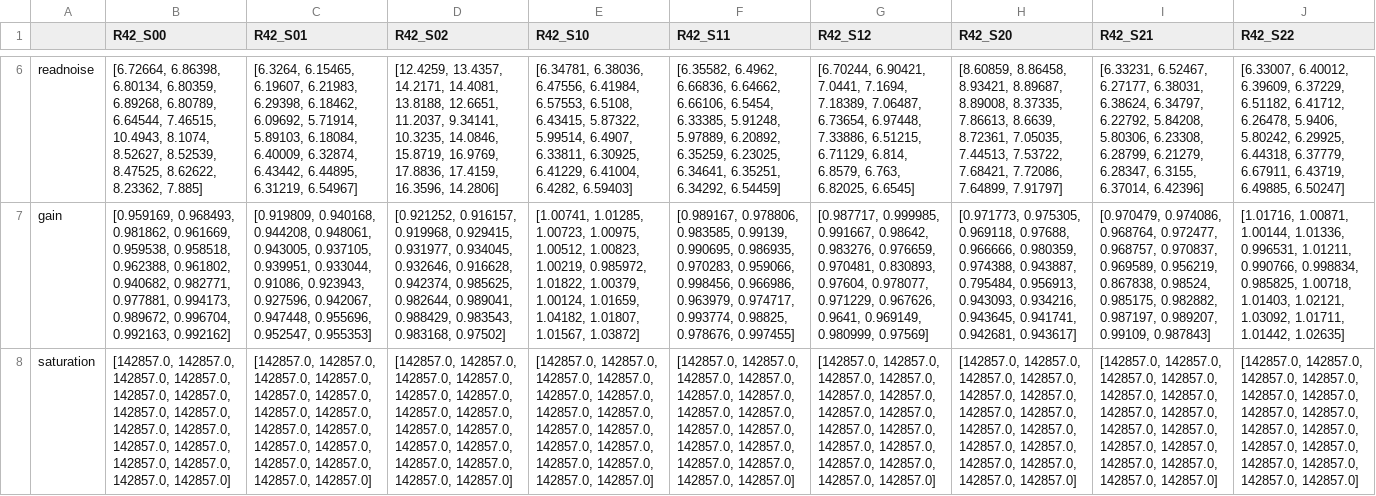
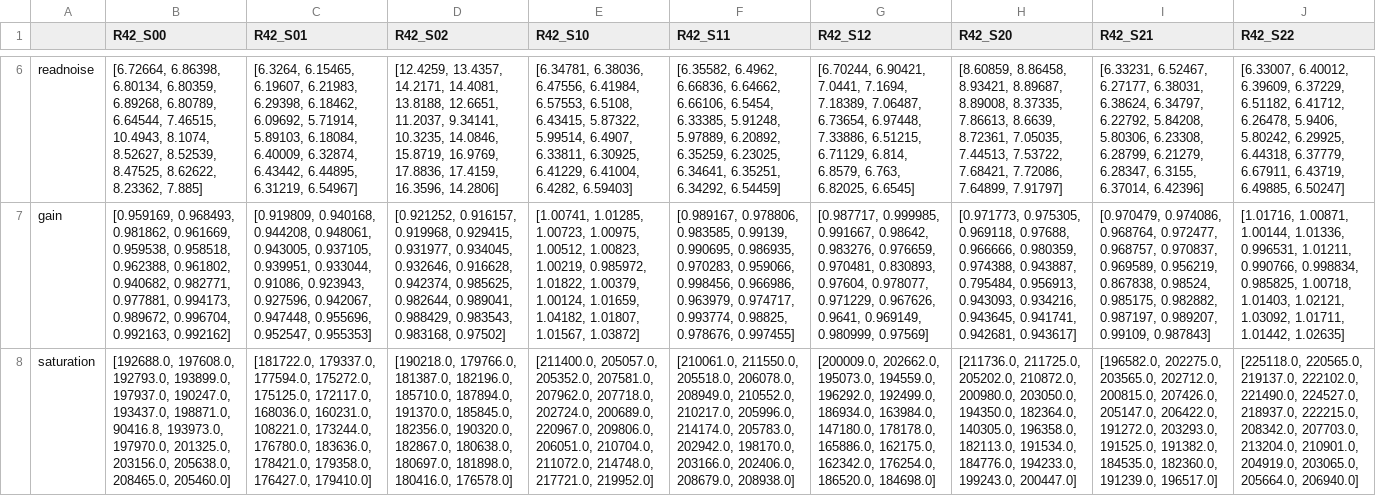
Before and after one commit to rhiannonlynne/f_factors, a CSV file: source/m5_by_amp/m5_output/R42/adf_R42.csv, drawn as a sheet; only a part is shown, gaps mark what is left out; the diff names each change by its address in the sheet, - before the commit and + after, or states it on an @@ line.

```diff
--- a/source/m5_by_amp/m5_output/R42/adf_R42.csv
+++ b/source/m5_by_amp/m5_output/R42/adf_R42.csv
-B8 (R42_S00): [142857.0, 142857.0, 142857.0, 142857.0, 142857.0, 142857.0, 142857.0, 142857.0, 142857.0, 142857.0, 142857.0, 142857.0, 142857.0, 142857.0, 142857.0, 142857.0]
+B8 (R42_S00): [192688.0, 197608.0, 192793.0, 193899.0, 197937.0, 190247.0, 193437.0, 198871.0, 90416.8, 193973.0, 197970.0, 201325.0, 203156.0, 205638.0, 208465.0, 205460.0]
-C8 (R42_S01): [142857.0, 142857.0, 142857.0, 142857.0, 142857.0, 142857.0, 142857.0, 142857.0, 142857.0, 142857.0, 142857.0, 142857.0, 142857.0, 142857.0, 142857.0, 142857.0]
+C8 (R42_S01): [181722.0, 179337.0, 177594.0, 175272.0, 175125.0, 172117.0, 168036.0, 160231.0, 108221.0, 173244.0, 176780.0, 183636.0, 178421.0, 179358.0, 176427.0, 179410.0]
-D8 (R42_S02): [142857.0, 142857.0, 142857.0, 142857.0, 142857.0, 142857.0, 142857.0, 142857.0, 142857.0, 142857.0, 142857.0, 142857.0, 142857.0, 142857.0, 142857.0, 142857.0]
+D8 (R42_S02): [190218.0, 179766.0, 181387.0, 182196.0, 185710.0, 187894.0, 191370.0, 185845.0, 182356.0, 190320.0, 182867.0, 180638.0, 180697.0, 181898.0, 180416.0, 176578.0]
-E8 (R42_S10): [142857.0, 142857.0, 142857.0, 142857.0, 142857.0, 142857.0, 142857.0, 142857.0, 142857.0, 142857.0, 142857.0, 142857.0, 142857.0, 142857.0, 142857.0, 142857.0]
+E8 (R42_S10): [211400.0, 205057.0, 205352.0, 207581.0, 207962.0, 207718.0, 202724.0, 200689.0, 220967.0, 209806.0, 206051.0, 210704.0, 211072.0, 214748.0, 217721.0, 219952.0]
-F8 (R42_S11): [142857.0, 142857.0, 142857.0, 142857.0, 142857.0, 142857.0, 142857.0, 142857.0, 142857.0, 142857.0, 142857.0, 142857.0, 142857.0, 142857.0, 142857.0, 142857.0]
+F8 (R42_S11): [210061.0, 211550.0, 205518.0, 206078.0, 208949.0, 210552.0, 210217.0, 205996.0, 214174.0, 205783.0, 202942.0, 198170.0, 203166.0, 202406.0, 208679.0, 208938.0]
-G8 (R42_S12): [142857.0, 142857.0, 142857.0, 142857.0, 142857.0, 142857.0, 142857.0, 142857.0, 142857.0, 142857.0, 142857.0, 142857.0, 142857.0, 142857.0, 142857.0, 142857.0]
+G8 (R42_S12): [200009.0, 202662.0, 195073.0, 194559.0, 196292.0, 192499.0, 186934.0, 163984.0, 147180.0, 178178.0, 165886.0, 162175.0, 162342.0, 176254.0, 186520.0, 184698.0]
-H8 (R42_S20): [142857.0, 142857.0, 142857.0, 142857.0, 142857.0, 142857.0, 142857.0, 142857.0, 142857.0, 142857.0, 142857.0, 142857.0, 142857.0, 142857.0, 142857.0, 142857.0]
+H8 (R42_S20): [211736.0, 211725.0, 205202.0, 210872.0, 200980.0, 203050.0, 194350.0, 182364.0, 140305.0, 196358.0, 182113.0, 191534.0, 184776.0, 194233.0, 199243.0, 200447.0]
-I8 (R42_S21): [142857.0, 142857.0, 142857.0, 142857.0, 142857.0, 142857.0, 142857.0, 142857.0, 142857.0, 142857.0, 142857.0, 142857.0, 142857.0, 142857.0, 142857.0, 142857.0]
+I8 (R42_S21): [196582.0, 202275.0, 203565.0, 202712.0, 200815.0, 207426.0, 205147.0, 206422.0, 191272.0, 203293.0, 191525.0, 191382.0, 184535.0, 182360.0, 191239.0, 196517.0]
-J8 (R42_S22): [142857.0, 142857.0, 142857.0, 142857.0, 142857.0, 142857.0, 142857.0, 142857.0, 142857.0, 142857.0, 142857.0, 142857.0, 142857.0, 142857.0, 142857.0, 142857.0]
+J8 (R42_S22): [225118.0, 220565.0, 219137.0, 222102.0, 221490.0, 224527.0, 218937.0, 222215.0, 208342.0, 207703.0, 213204.0, 210901.0, 204919.0, 203065.0, 205664.0, 206940.0]
```
Also changed, not shown: source/m5_by_amp/m5_output/R10/adf_R10.csv, source/m5_by_amp/m5_output/R12/adf_R12.csv, 5 other files.
